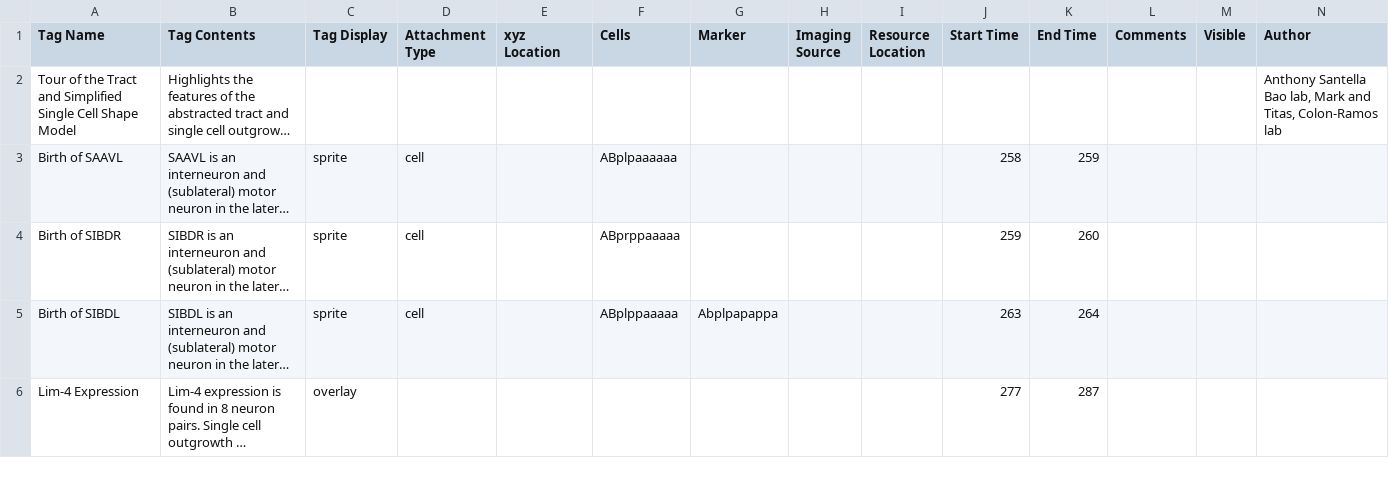
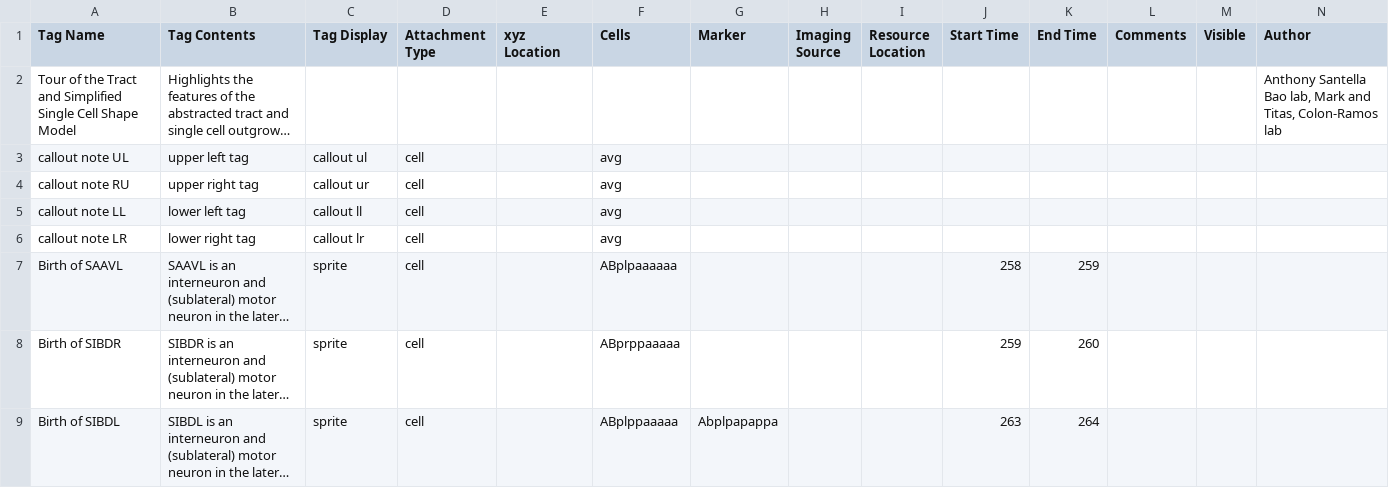
Before and after one commit to tangydoris/WormGUIDES, a CSV file: src/wormguides/stories/StoryListConfig.csv, drawn as a sheet; only a part is shown; the shorter side is filled out with more unchanged rows; long unchanged cells end in …; rows hold the shown columns only; the diff names each change by its address in the sheet, - before the commit and + after, or states it on an @@ line.

Commit message:
Added callout enums to Display type class | Documented the callout types for "display" config file field in top-level note documentation

```diff
--- a/src/wormguides/stories/StoryListConfig.csv
+++ b/src/wormguides/stories/StoryListConfig.csv
+row 3: callout note UL | upper left tag | callout ul | cell |  | avg
+row 4: callout note RU | upper right tag | callout ur | cell |  | avg
+row 5: callout note LL | lower left tag | callout ll | cell |  | avg
+row 6: callout note LR | lower right tag | callout lr | cell |  | avg
```
Also changed, not shown: 6 other files.
